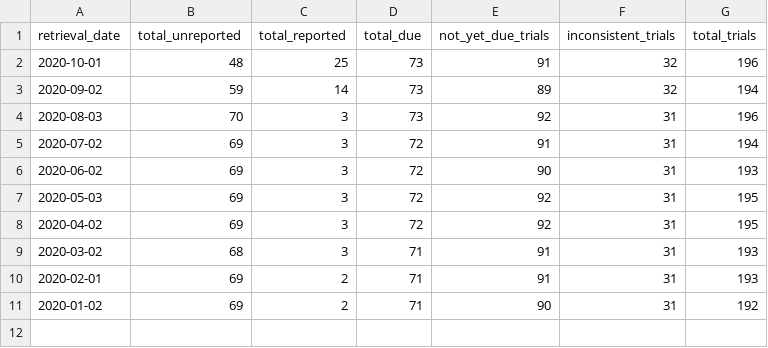
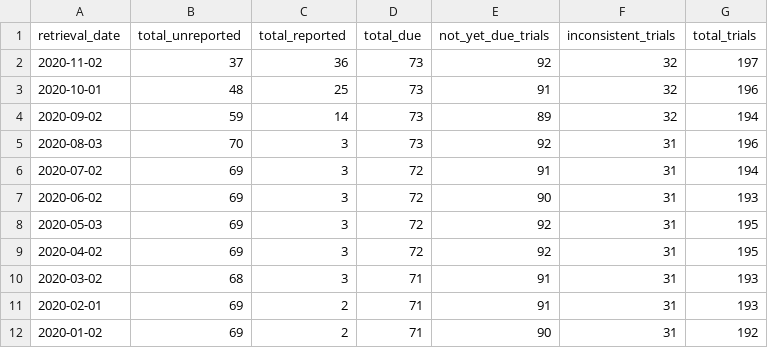
Before and after one commit to quest-bih/dashboard, a CSV file: shiny_app/data/EU_trialstracker_past_data.csv, drawn as a sheet; the diff names each change by its address in the sheet, - before the commit and + after, or states it on an @@ line.

Commit message:
Changed Open Code presentation & updated trialstracker data

```diff
--- a/shiny_app/data/EU_trialstracker_past_data.csv
+++ b/shiny_app/data/EU_trialstracker_past_data.csv
+row 2: 2020-11-02 | 37 | 36 | 73 | 92 | 32 | 197
```
Also changed, not shown: 1 other file.
